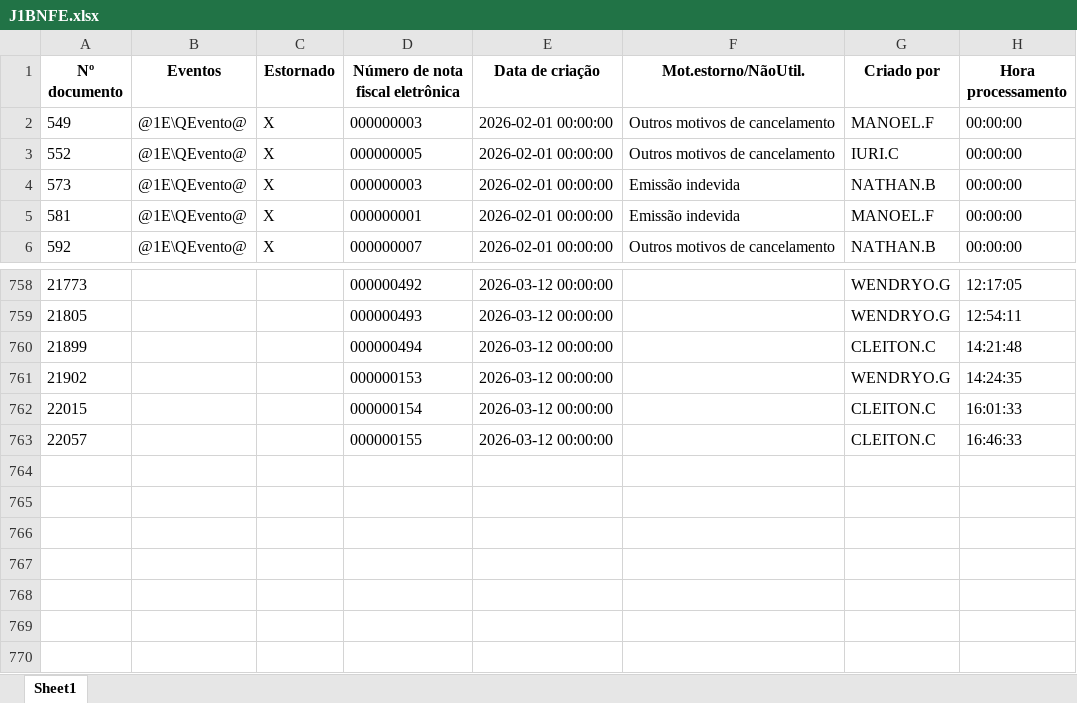
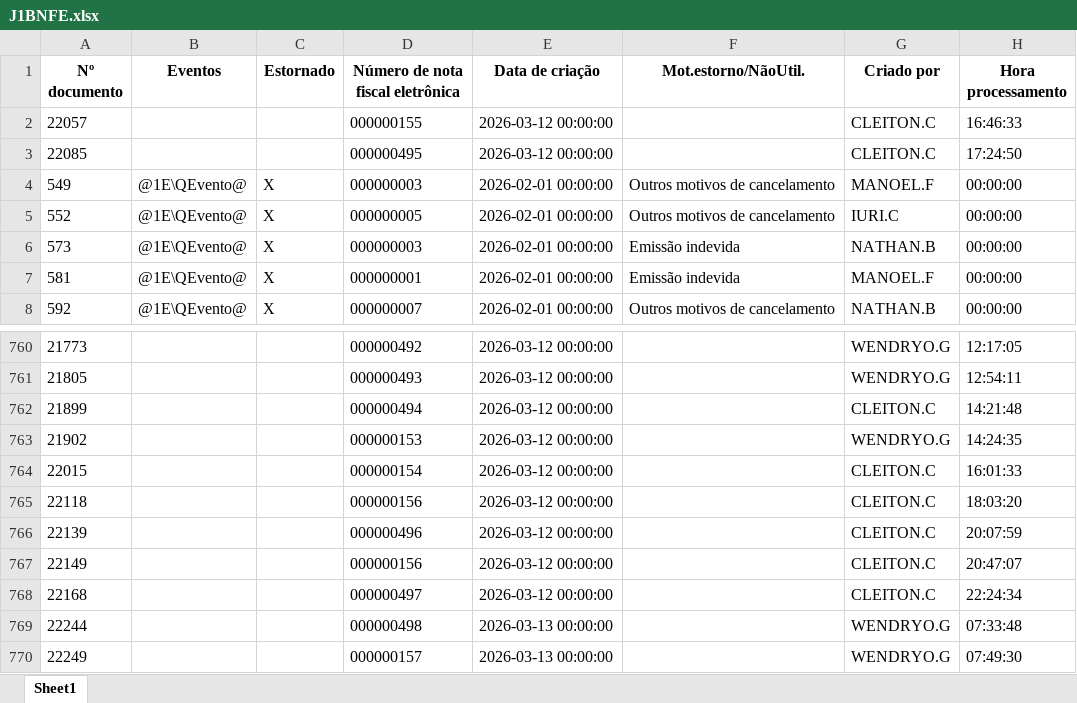
Before and after one commit to nathanbarretosilveira-dev/dash, an Excel workbook: src/data/J1BNFE.xlsx, sheet Sheet1, drawn as a sheet; only a part is shown, gaps mark what is left out; values as stored, in another font and other column widths than the file's, no borders; the diff names each change by its address in the sheet, - before the commit and + after, or states it on an @@ line.

Commit message:
Atualização automática JSON e J1BNFE.xlsx

```diff
--- a/src/data/J1BNFE.xlsx (sheet Sheet1)
+++ b/src/data/J1BNFE.xlsx (sheet Sheet1)
@@ row 763 moved to row 2: 22057 @@
+row 3: 22085 |  |  | 000000495 | 2026-03-12 00:00:00 |  | CLEITON.C | 17:24:50
+row 765: 22118 |  |  | 000000156 | 2026-03-12 00:00:00 |  | CLEITON.C | 18:03:20
+row 766: 22139 |  |  | 000000496 | 2026-03-12 00:00:00 |  | CLEITON.C | 20:07:59
+row 767: 22149 |  |  | 000000156 | 2026-03-12 00:00:00 |  | CLEITON.C | 20:47:07
+row 768: 22168 |  |  | 000000497 | 2026-03-12 00:00:00 |  | CLEITON.C | 22:24:34
+row 769: 22244 |  |  | 000000498 | 2026-03-13 00:00:00 |  | WENDRYO.G | 07:33:48
+row 770: 22249 |  |  | 000000157 | 2026-03-13 00:00:00 |  | WENDRYO.G | 07:49:30
```
Also changed, not shown: 1 other file.
